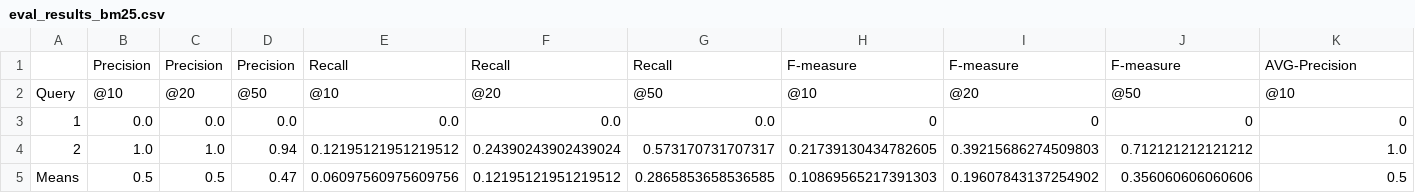
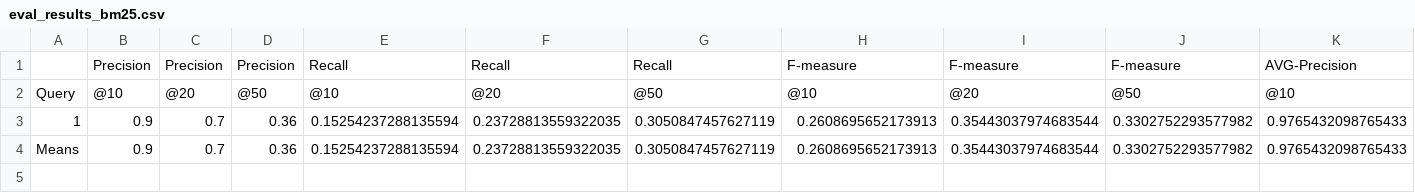
Before and after one commit to lmcosta98/proj3RI, a CSV file: evaluation_results/eval_results_bm25.csv, drawn as a sheet; only a part is shown; removed rows and columns are numbered as before the commit, all else as after; rows hold the shown columns only; the diff covers the shown part only; the diff names each change by its address in the sheet, - before the commit and + after, or states it on an @@ line.

```diff
--- a/evaluation_results/eval_results_bm25.csv
+++ b/evaluation_results/eval_results_bm25.csv
-B3: 0.0
+B3: 0.9
-C3: 0.0
+C3: 0.7
-D3: 0.0
+D3: 0.36
-E3: 0.0
+E3: 0.15254237288135594
-F3: 0.0
+F3: 0.23728813559322035
-G3: 0.0
+G3: 0.3050847457627119
-H3: 0
+H3: 0.2608695652173913
-I3: 0
+I3: 0.35443037974683544
-J3: 0
+J3: 0.3302752293577982
-K3: 0
+K3: 0.9765432098765433
-row 4: 2 | 1.0 | 1.0 | 0.94 | 0.12195121951219512 | 0.24390243902439024 | 0.573170731707317 | 0.21739130434782605 | 0.39215686274509803 | 0.712121212121212 | 1.0
-B4: 0.5
+B4: 0.9
-C4: 0.5
+C4: 0.7
-D4: 0.47
+D4: 0.36
-E4: 0.06097560975609756
+E4: 0.15254237288135594
-F4: 0.12195121951219512
+F4: 0.23728813559322035
-G4: 0.2865853658536585
+G4: 0.3050847457627119
-H4: 0.10869565217391303
+H4: 0.2608695652173913
-I4: 0.19607843137254902
+I4: 0.35443037974683544
-J4: 0.356060606060606
+J4: 0.3302752293577982
-K4: 0.5
+K4: 0.9765432098765433
```
Also changed, not shown: 14 edited cells elsewhere in this file, 9 other files.
